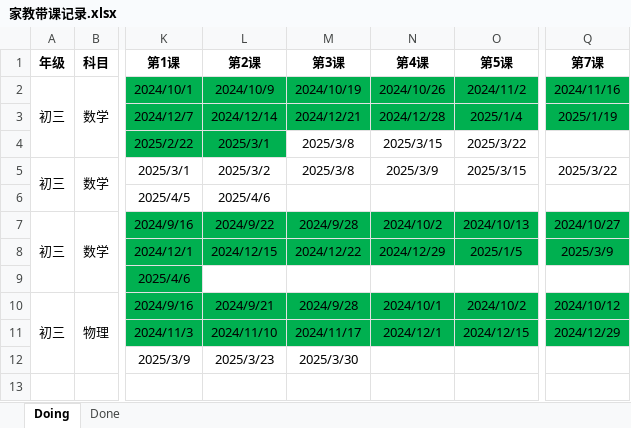
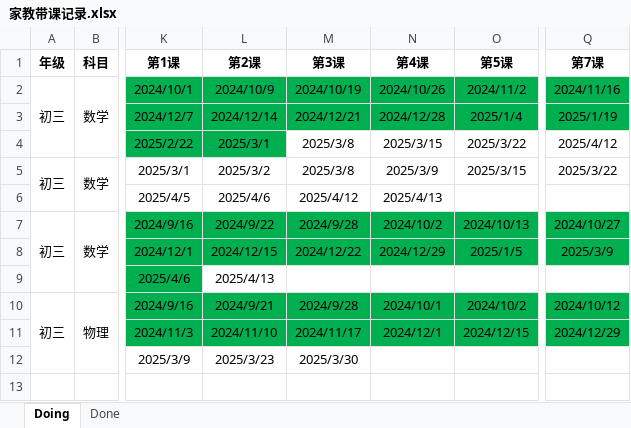
Before and after one commit to think2times/Fastrack, an Excel workbook: Sideline/家教带课记录.xlsx, sheet Doing, drawn as a sheet; only a part is shown, gaps mark what is left out; values as stored, in another font and other column widths than the file's, no borders; the diff names each change by its address in the sheet, - before the commit and + after, or states it on an @@ line.

```diff
--- a/Sideline/家教带课记录.xlsx (sheet Doing)
+++ b/Sideline/家教带课记录.xlsx (sheet Doing)
-Q4 (第7课): (empty)
+Q4 (第7课): 2025/4/12
-M6 (第3课): (empty)
+M6 (第3课): 2025/4/12
-N6 (第4课): (empty)
+N6 (第4课): 2025/4/13
-L9 (第2课): (empty)
+L9 (第2课): 2025/4/13
```
Also changed, not shown: 3 other files.
